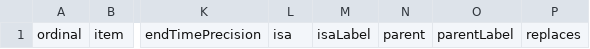
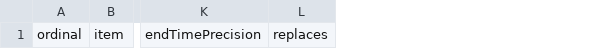
Before and after one commit to every-politician-scrapers/chad-ministers, a CSV file: wikidata/results/all-cabinets.csv, drawn as a sheet; only a part is shown, gaps mark what is left out; the diff names each change by its address in the sheet, - before the commit and + after, or states it on an @@ line.

Commit message:
Run SPARQL queries

```diff
--- a/wikidata/results/all-cabinets.csv
+++ b/wikidata/results/all-cabinets.csv
-column L, row 1: isa
-column M, row 1: isaLabel
-column N, row 1: parent
-column O, row 1: parentLabel
```
